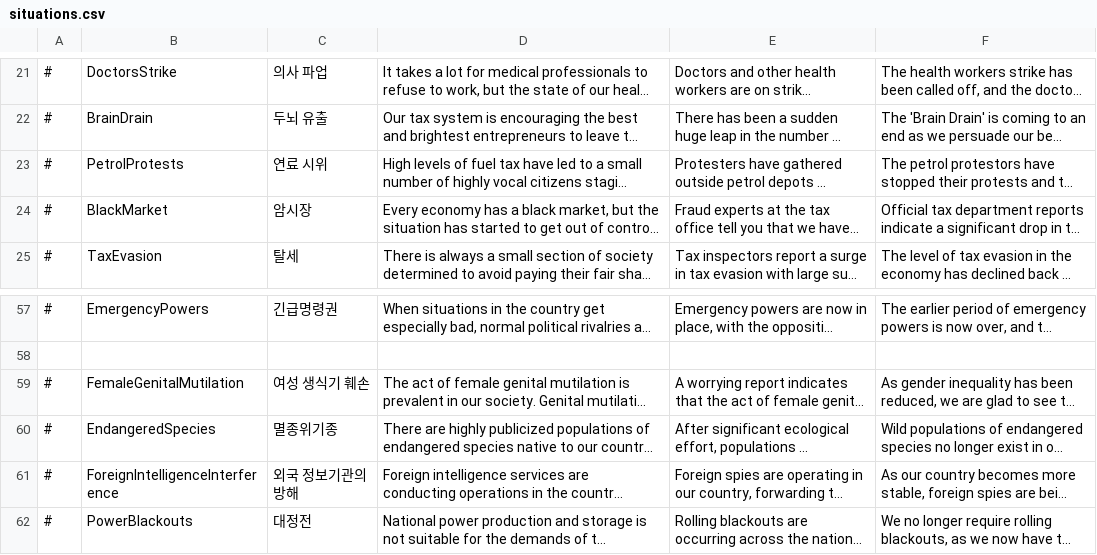
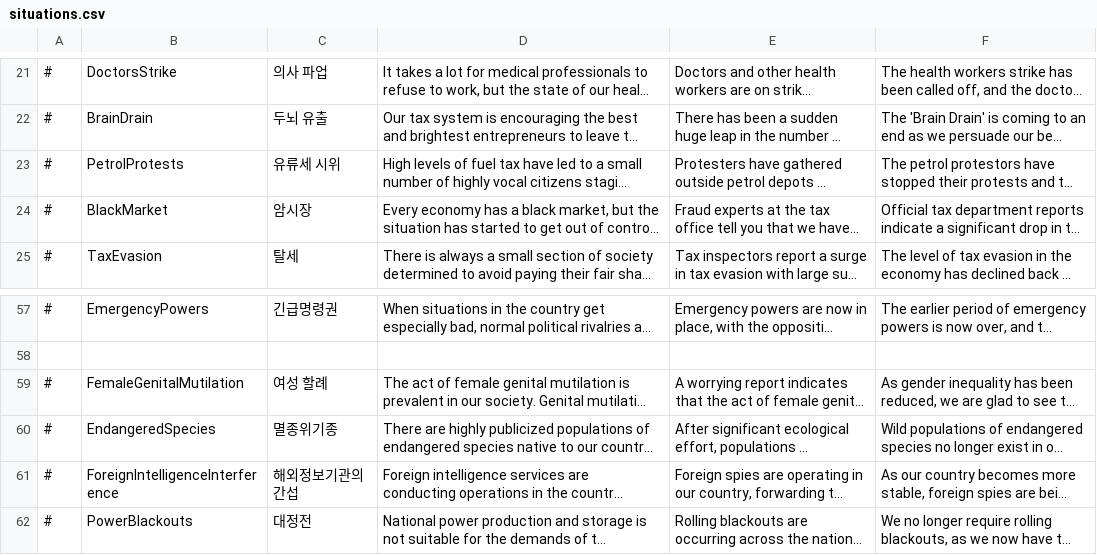
Before and after one commit to whiteforce4/Democracy4KoreanTranslation, a CSV file: Korean/situations.csv, drawn as a sheet; only a part is shown, gaps mark what is left out; long unchanged cells end in …; the diff covers the shown part only; the diff names each change by its address in the sheet, - before the commit and + after, or states it on an @@ line.

```diff
--- a/Korean/situations.csv
+++ b/Korean/situations.csv
-C23: 연료 시위
+C23: 유류세 시위
-C59: 여성 생식기 훼손
+C59: 여성 할례
-C61: 외국 정보기관의 방해
+C61: 해외정보기관의 간섭
```
Also changed, not shown: 31 edited cells elsewhere in this file.
